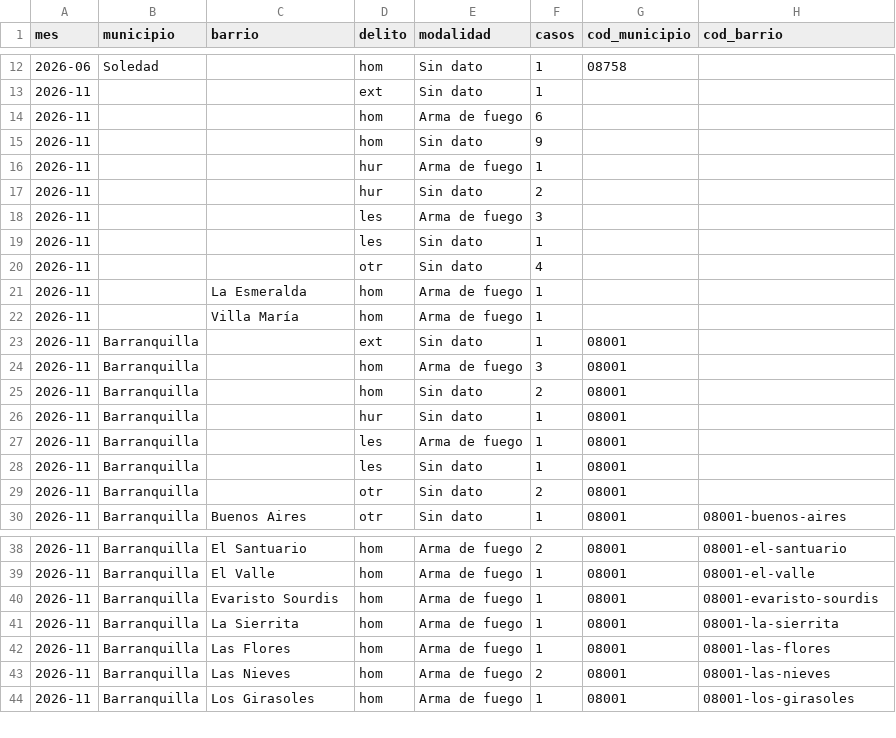
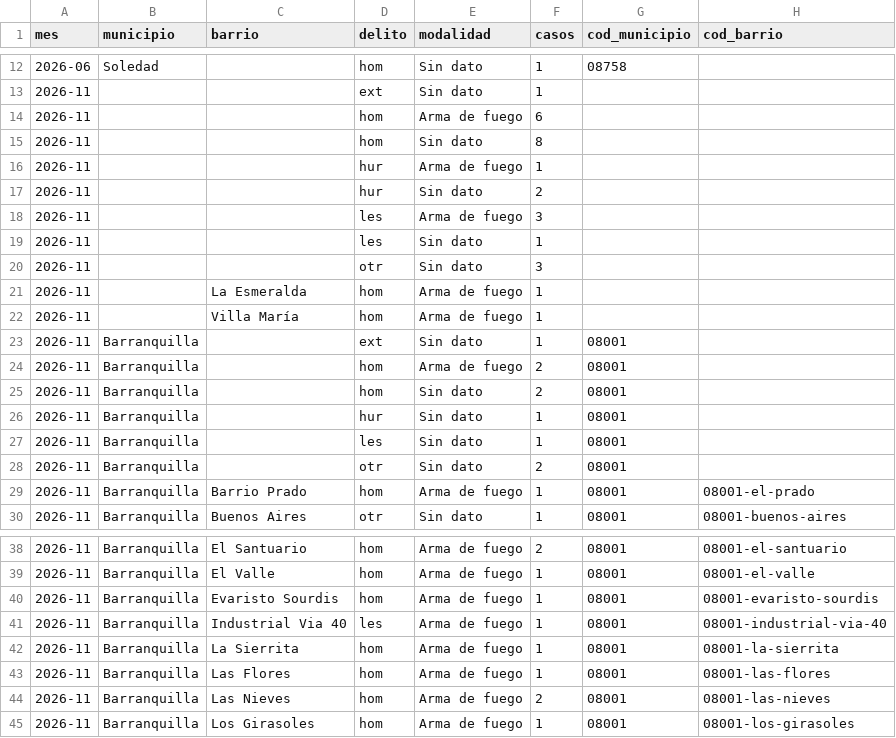
Before and after one commit to servicessigeduca-sudo/observatorio-baq, a CSV file: data/publico/prensa_mensual.csv, drawn as a sheet; only a part is shown, gaps mark what is left out.

```diff
--- a/data/publico/prensa_mensual.csv
+++ b/data/publico/prensa_mensual.csv
@@ -14,3 +14,3 @@ mes,municipio,barrio,delito,modalidad,casos,cod_municipio,cod_barrio
 2026-11,,,hom,Arma de fuego,6,,
-2026-11,,,hom,Sin dato,9,,
+2026-11,,,hom,Sin dato,8,,
 2026-11,,,hur,Arma de fuego,1,,
@@ -19,3 +19,3 @@ mes,municipio,barrio,delito,modalidad,casos,cod_municipio,cod_barrio
 2026-11,,,les,Sin dato,1,,
-2026-11,,,otr,Sin dato,4,,
+2026-11,,,otr,Sin dato,3,,
 2026-11,,La Esmeralda,hom,Arma de fuego,1,,
@@ -23,8 +23,8 @@ mes,municipio,barrio,delito,modalidad,casos,cod_municipio,cod_barrio
 2026-11,Barranquilla,,ext,Sin dato,1,08001,
-2026-11,Barranquilla,,hom,Arma de fuego,3,08001,
+2026-11,Barranquilla,,hom,Arma de fuego,2,08001,
 2026-11,Barranquilla,,hom,Sin dato,2,08001,
 2026-11,Barranquilla,,hur,Sin dato,1,08001,
-2026-11,Barranquilla,,les,Arma de fuego,1,08001,
 2026-11,Barranquilla,,les,Sin dato,1,08001,
 2026-11,Barranquilla,,otr,Sin dato,2,08001,
+2026-11,Barranquilla,Barrio Prado,hom,Arma de fuego,1,08001,08001-el-prado
 2026-11,Barranquilla,Buenos Aires,otr,Sin dato,1,08001,08001-buenos-aires
@@ -40,2 +40,3 @@ mes,municipio,barrio,delito,modalidad,casos,cod_municipio,cod_barrio
 2026-11,Barranquilla,Evaristo Sourdis,hom,Arma de fuego,1,08001,08001-evaristo-sourdis
+2026-11,Barranquilla,Industrial Via 40,les,Arma de fuego,1,08001,08001-industrial-via-40
 2026-11,Barranquilla,La Sierrita,hom,Arma de fuego,1,08001,08001-la-sierrita
```
Also changed, not shown: 7 other files.
